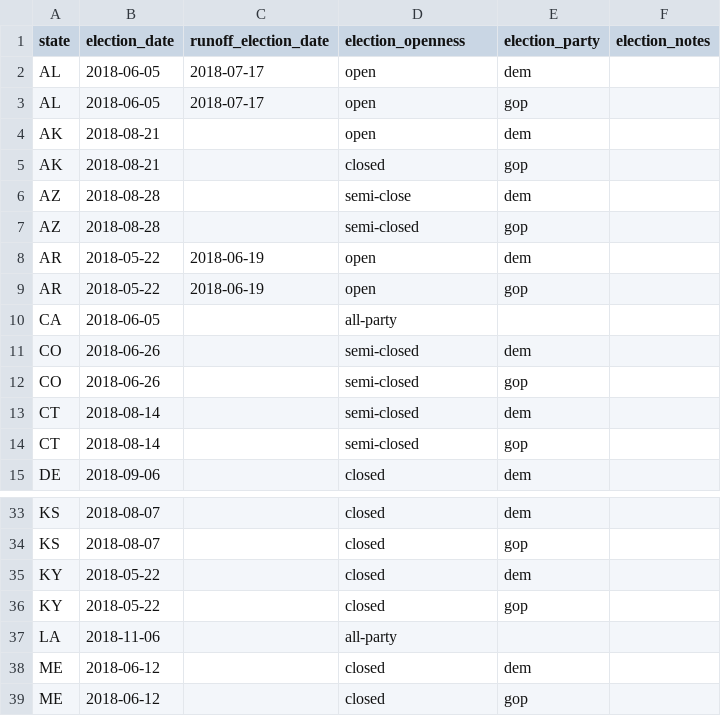
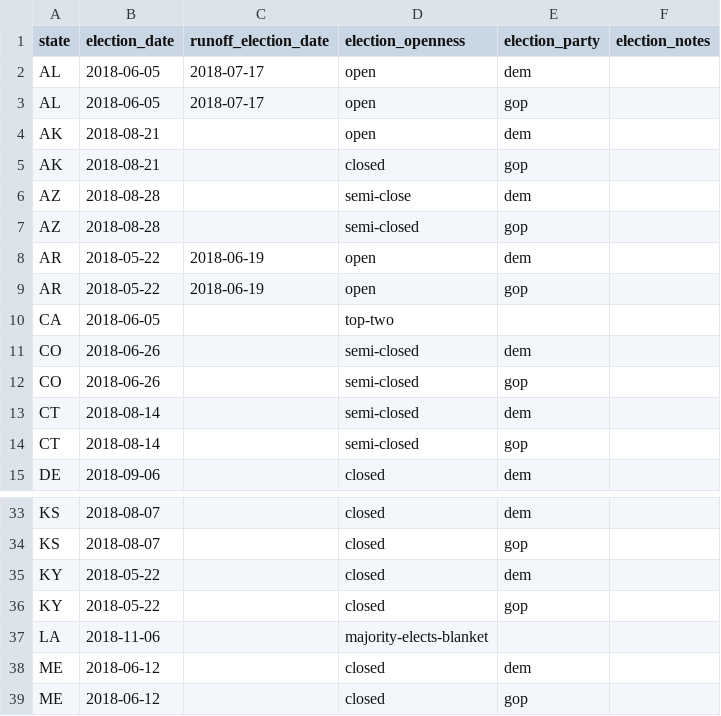
Before and after one commit to The-Politico/us-elections, a CSV file: db/elections/2018/calendars/federal/primary.csv, drawn as a sheet; only a part is shown, gaps mark what is left out.

Commit message:
Split all-party primaries into 'top-two' and 'majority-elects-blanket' types. Roll v0.4.3.

```diff
--- a/db/elections/2018/calendars/federal/primary.csv
+++ b/db/elections/2018/calendars/federal/primary.csv
@@ -9,3 +9,3 @@ AR,2018-05-22,2018-06-19,open,dem,
 AR,2018-05-22,2018-06-19,open,gop,
-CA,2018-06-05,,all-party,,
+CA,2018-06-05,,top-two,,
 CO,2018-06-26,,semi-closed,dem,
@@ -36,3 +36,3 @@ KY,2018-05-22,,closed,dem,
 KY,2018-05-22,,closed,gop,
-LA,2018-11-06,,all-party,,
+LA,2018-11-06,,majority-elects-blanket,,
 ME,2018-06-12,,closed,dem,
```
Also changed, not shown: db/elections/2020/calendars/federal/primary.csv, 1 other file.
